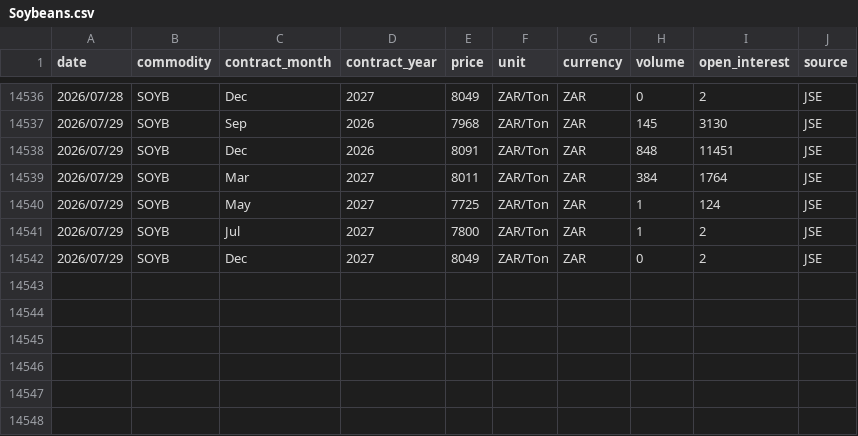
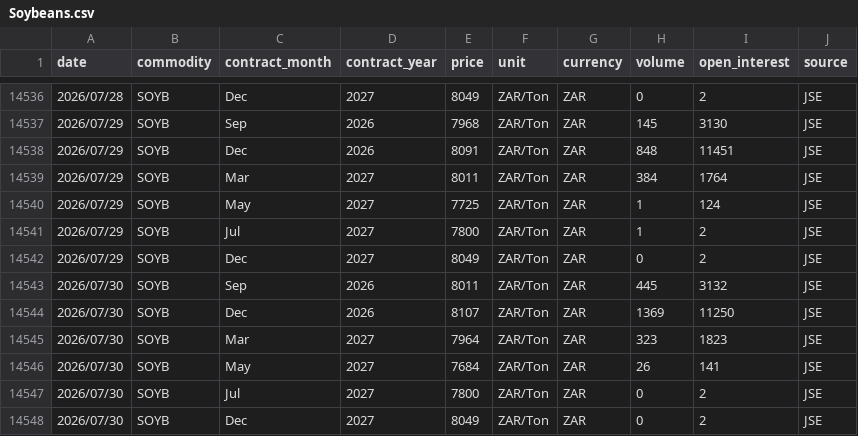
Before and after one commit to GrainDataIntelligence/grain-data-intelligence, a CSV file: charting-react/public/data/price_history/Soybeans.csv, drawn as a sheet; only a part is shown, gaps mark what is left out.

Commit message:
Update AGR and commodity balance sheet data

```diff
--- a/charting-react/public/data/price_history/Soybeans.csv
+++ b/charting-react/public/data/price_history/Soybeans.csv
@@ -14542 +14542,7 @@ date,commodity,contract_month,contract_year,price,unit,currency,volume,open_inte
 2026/07/29,SOYB,Dec,2027,8049,ZAR/Ton,ZAR,0,2,JSE
+2026/07/30,SOYB,Sep,2026,8011,ZAR/Ton,ZAR,445,3132,JSE
+2026/07/30,SOYB,Dec,2026,8107,ZAR/Ton,ZAR,1369,11250,JSE
+2026/07/30,SOYB,Mar,2027,7964,ZAR/Ton,ZAR,323,1823,JSE
+2026/07/30,SOYB,May,2027,7684,ZAR/Ton,ZAR,26,141,JSE
+2026/07/30,SOYB,Jul,2027,7800,ZAR/Ton,ZAR,0,2,JSE
+2026/07/30,SOYB,Dec,2027,8049,ZAR/Ton,ZAR,0,2,JSE
```
Also changed, not shown: 19 other files.
